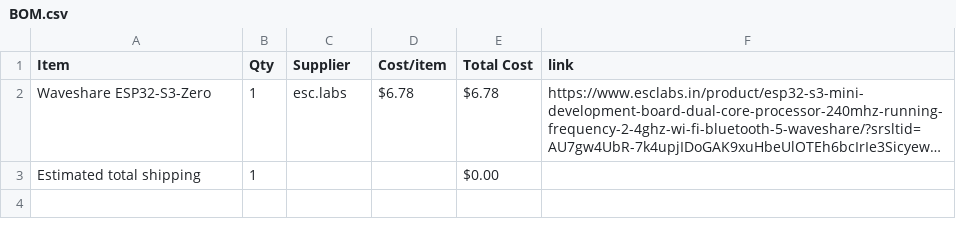
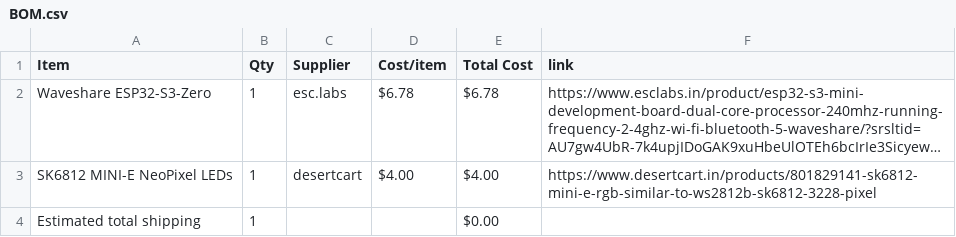
Before and after one commit to miyakostarry/mimimomo, a CSV file: BOM.csv, drawn as a sheet; long unchanged cells end in …; the diff names each change by its address in the sheet, - before the commit and + after, or states it on an @@ line.

Commit message:
Sync mimimomo midi keyboard from Half Life

```diff
--- a/BOM.csv
+++ b/BOM.csv
+row 3: SK6812 MINI-E NeoPixel LEDs | 1 | desertcart | $4.00 | $4.00 | https://www.desertcart.in/products/801829141-sk6812-mini-e-rgb-similar-to-ws2812b-sk6812-3228-pixel
```
